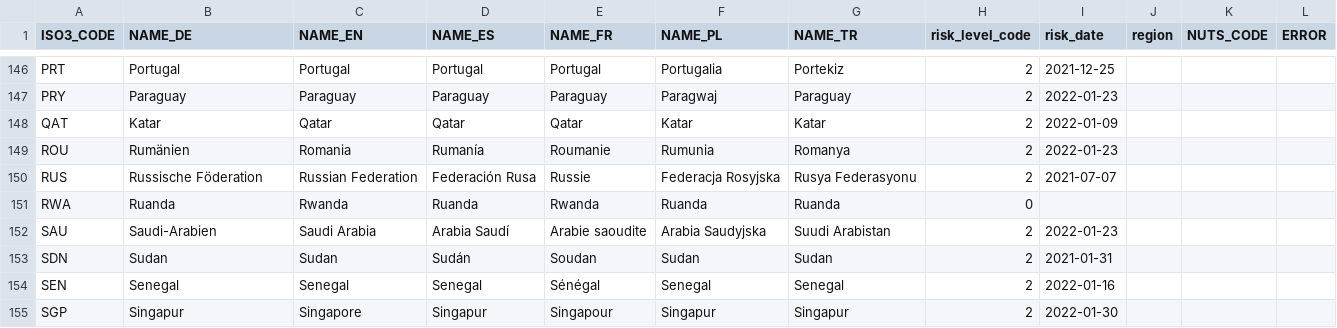
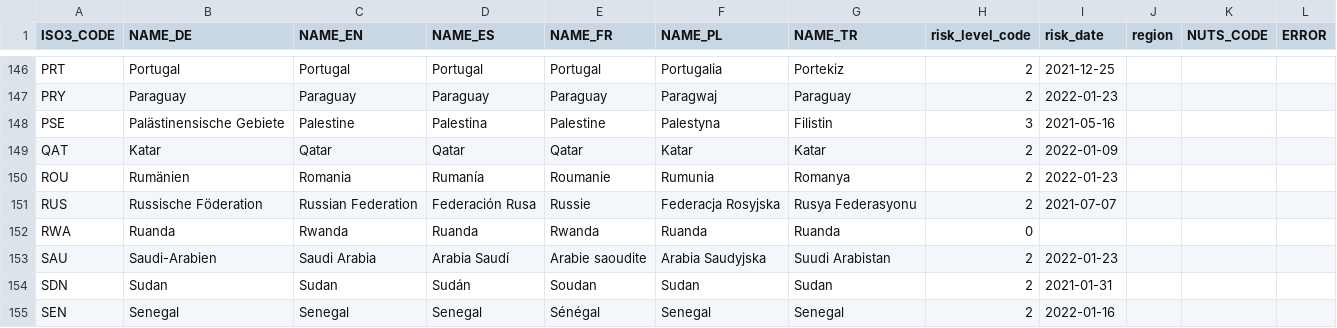
Before and after one commit to dieghernan/RKI-Corona-Atlas, a CSV file: assets/data/db_scraped.csv, drawn as a sheet; only a part is shown, gaps mark what is left out; the shorter side is filled out with more unchanged rows; the diff names each change by its address in the sheet, - before the commit and + after, or states it on an @@ line.

Commit message:
Reintroduce Palestina as separate state

```diff
--- a/assets/data/db_scraped.csv
+++ b/assets/data/db_scraped.csv
+row 148: PSE | Palästinensische Gebiete | Palestine | Palestina | Palestine | Palestyna | Filistin | 3 | 2021-05-16
```
Also changed, not shown: 1 other file.
